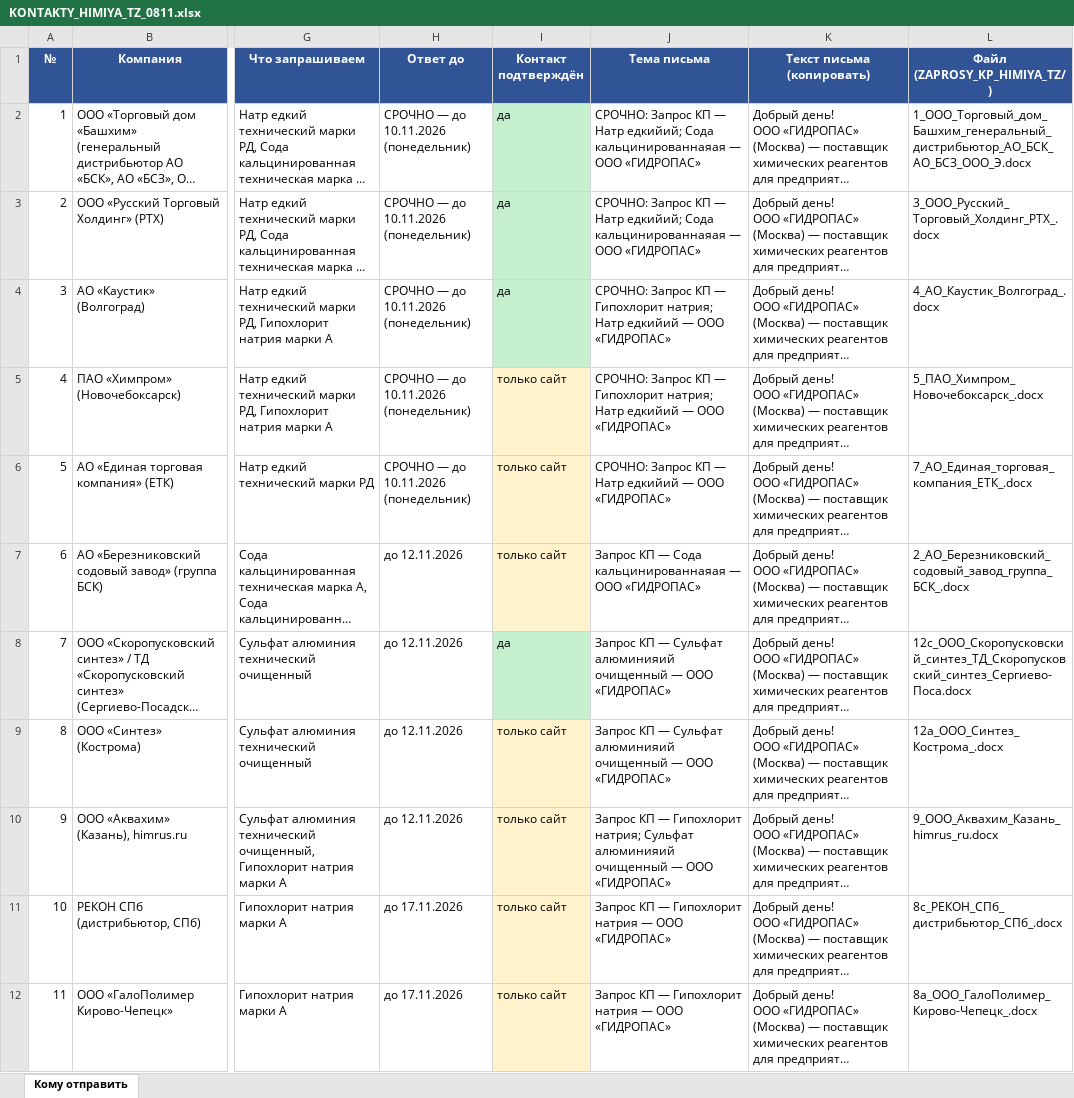
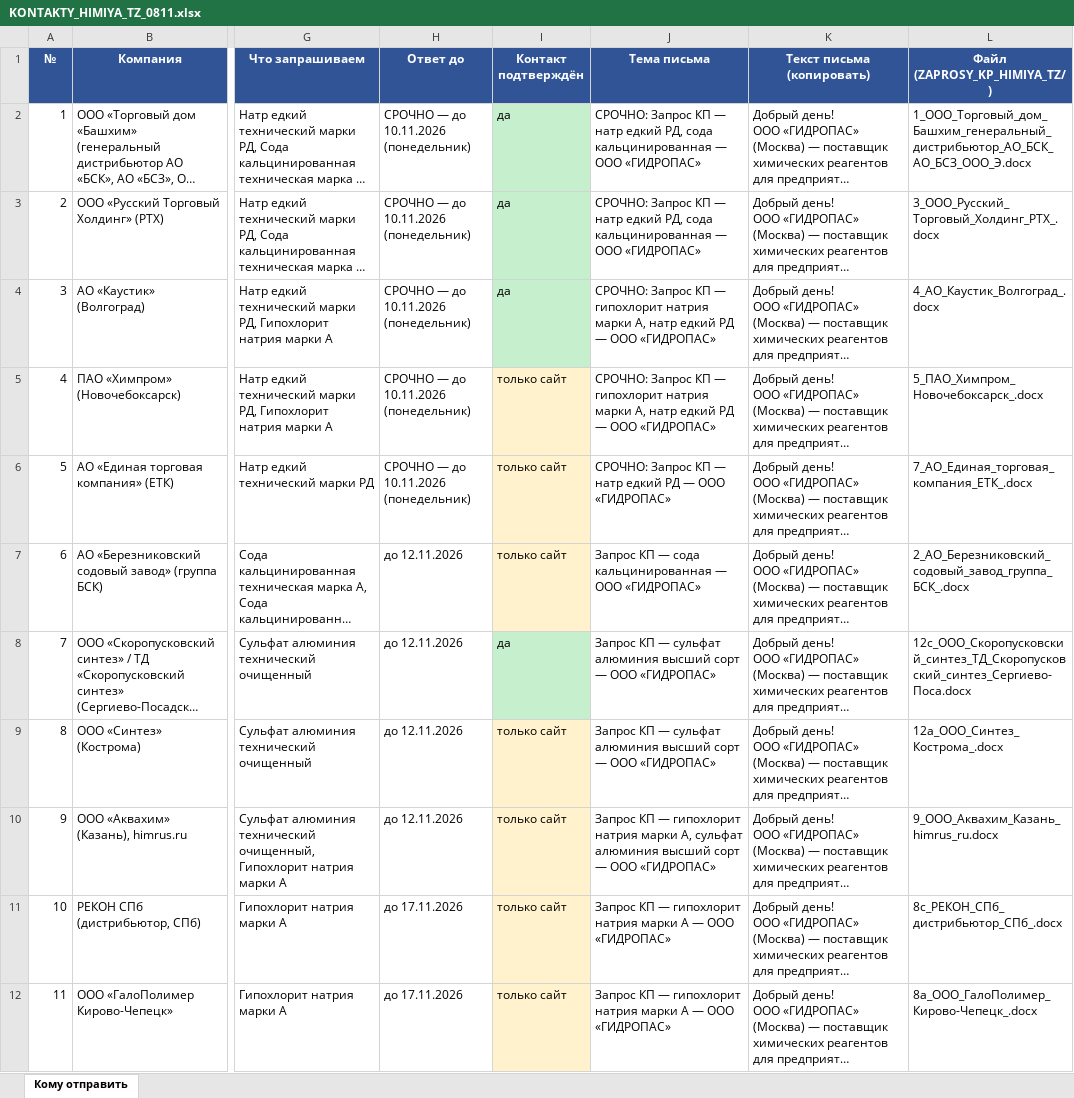
Before and after one commit to arorlov93/Tender-RUS-, an Excel workbook: KONTAKTY_HIMIYA_TZ_0811.xlsx, sheet Кому отправить, drawn as a sheet; only a part is shown, gaps mark what is left out; long unchanged cells end in …; values as stored, in another font and other column widths than the file's, no borders; the diff names each change by its address in the sheet, - before the commit and + after, or states it on an @@ line.

```diff
--- a/KONTAKTY_HIMIYA_TZ_0811.xlsx (sheet Кому отправить)
+++ b/KONTAKTY_HIMIYA_TZ_0811.xlsx (sheet Кому отправить)
-J2:J3 (Тема письма): …КП — Натр едкийий; Сода кальцинированнаяая — ООО…
+J2:J3 (Тема письма): …КП — натр едкий РД, сода кальцинированная — ООО…
-J4:J5 (Тема письма): …КП — Гипохлорит натрия; Натр едкийий — ООО…
+J4:J5 (Тема письма): …КП — гипохлорит натрия марки А, натр едкий РД — ООО…
-J6 (Тема письма): …КП — Натр едкийий — ООО…
+J6 (Тема письма): …КП — натр едкий РД — ООО…
-J7 (Тема письма): …КП — Сода кальцинированнаяая — ООО…
+J7 (Тема письма): …КП — сода кальцинированная — ООО…
-J8:J9 (Тема письма): …КП — Сульфат алюминияий очищенный — ООО…
+J8:J9 (Тема письма): …КП — сульфат алюминия высший сорт — ООО…
-J10 (Тема письма): …КП — Гипохлорит натрия; Сульфат алюминияий очищенный — ООО…
+J10 (Тема письма): …КП — гипохлорит натрия марки А, сульфат алюминия высший сорт — ООО…
-J11:J12 (Тема письма): …КП — Гипохлорит натрия — ООО…
+J11:J12 (Тема письма): …КП — гипохлорит натрия марки А — ООО…
```
Also changed, not shown: 14 other files.
